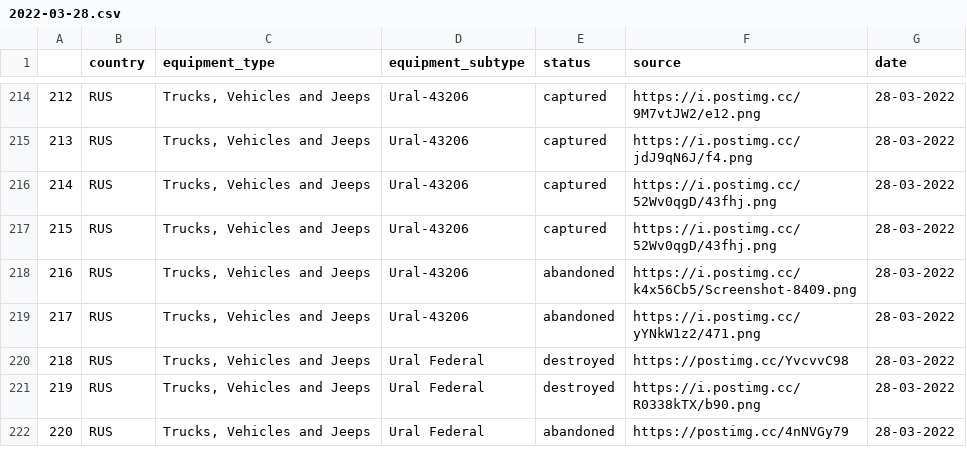
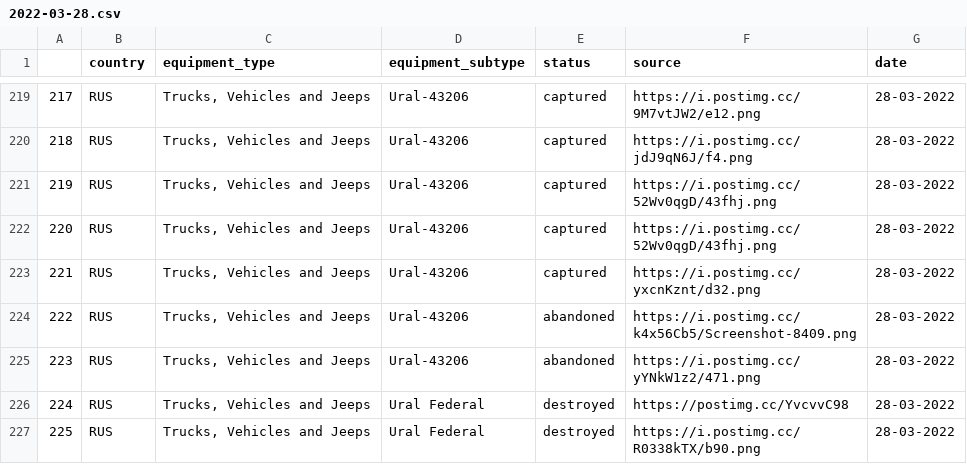
Before and after one commit to Ganymede23/scrape_oryx_py, a CSV file: output_files/2022-03-28.csv, drawn as a sheet; only a part is shown, gaps mark what is left out; the shorter side is filled out with more unchanged rows; the diff covers the shown part only; the diff names each change by its address in the sheet, - before the commit and + after, or states it on an @@ line.

```diff
--- a/output_files/2022-03-28.csv
+++ b/output_files/2022-03-28.csv
@@ column A renumbered from row 19 down @@
+row 223: 221 | RUS | Trucks, Vehicles and Jeeps | Ural-43206 | captured | https://i.postimg.cc/yxcnKznt/d32.png | 28-03-2022
```
Also changed, not shown: 18 added rows and 4 edited cells elsewhere in this file, output_files/2022-03-26.csv, 7 other files.
